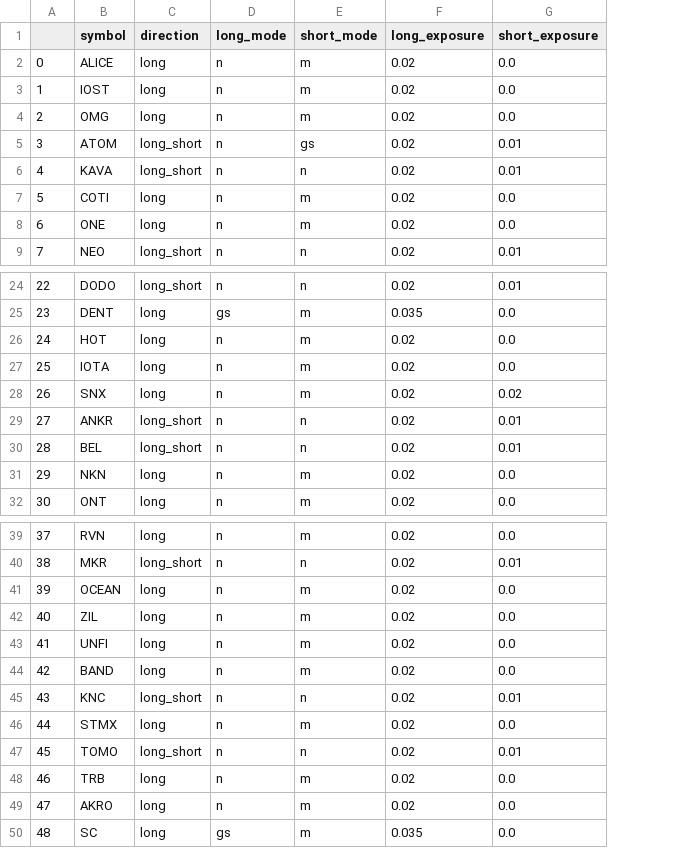
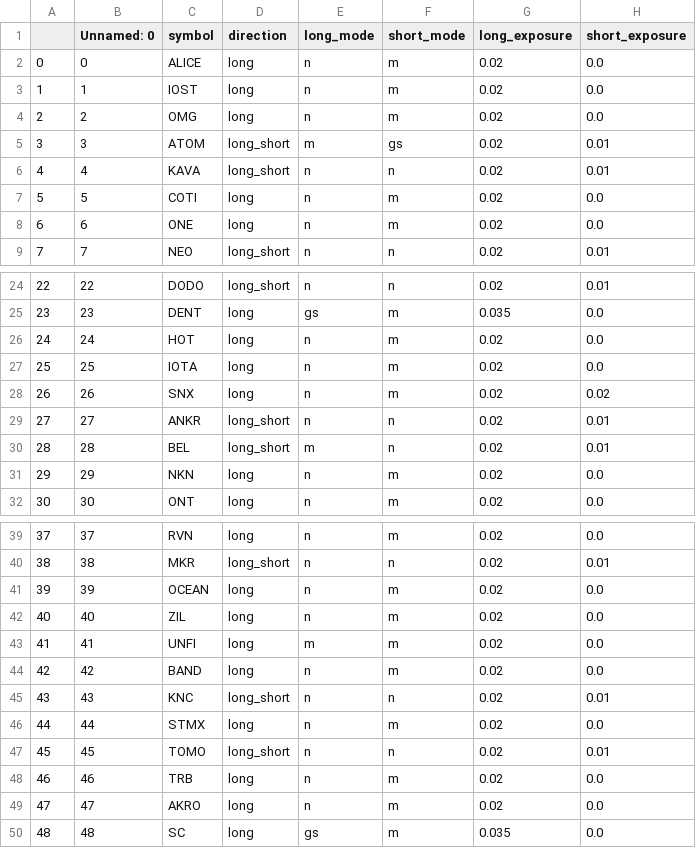
Before and after one commit to shroukkhan/passivbot, a CSV file: run_config.csv, drawn as a sheet; only a part is shown, gaps mark what is left out; addresses are those after the commit; the diff names each change by its address in the sheet, - before the commit and + after, or states it on an @@ line.

```diff
--- a/run_config.csv
+++ b/run_config.csv
+column B (Unnamed: 0), rows 2-9: 0 | 1 | 2 | 3 | 4 | 5 | 6 | 7; rows 24-32: 22 | 23 | 24 | 25 | 26 | 27 | 28 | 29 | 30; rows 39-50: 37 | 38 | 39 | 40 | 41 | 42 | 43 | 44 | 45 | 46 | 47 | 48
-E5 (long_mode): n
+E5 (long_mode): m
-E30 (long_mode): n
+E30 (long_mode): m
-E43 (long_mode): n
+E43 (long_mode): m
```
Also changed, not shown: 1 other file.
